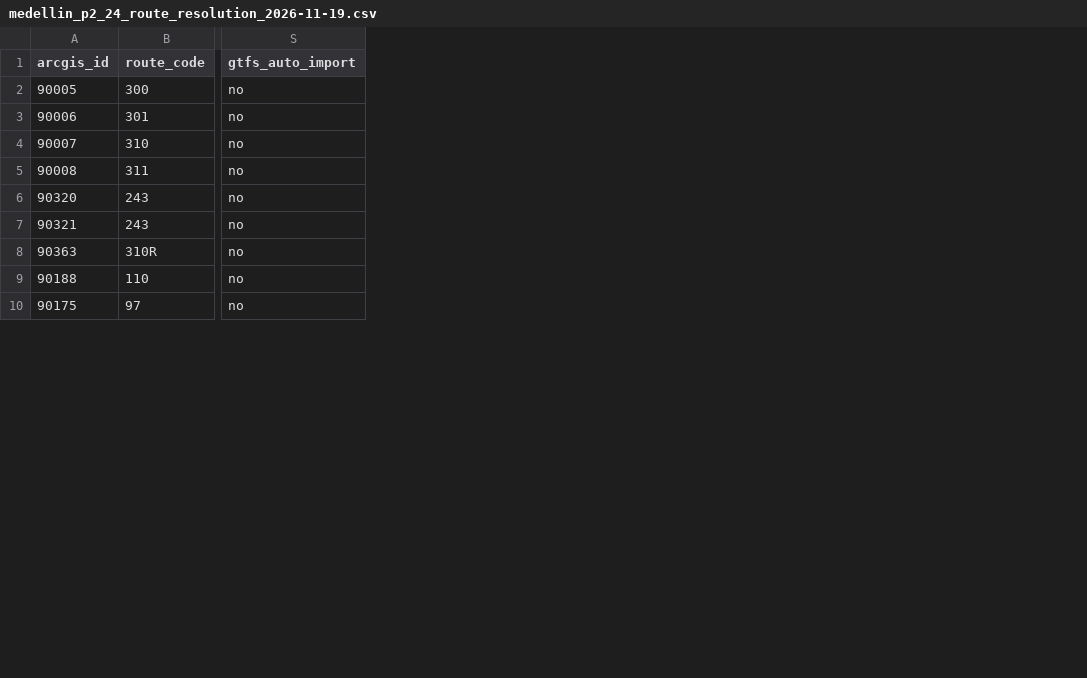
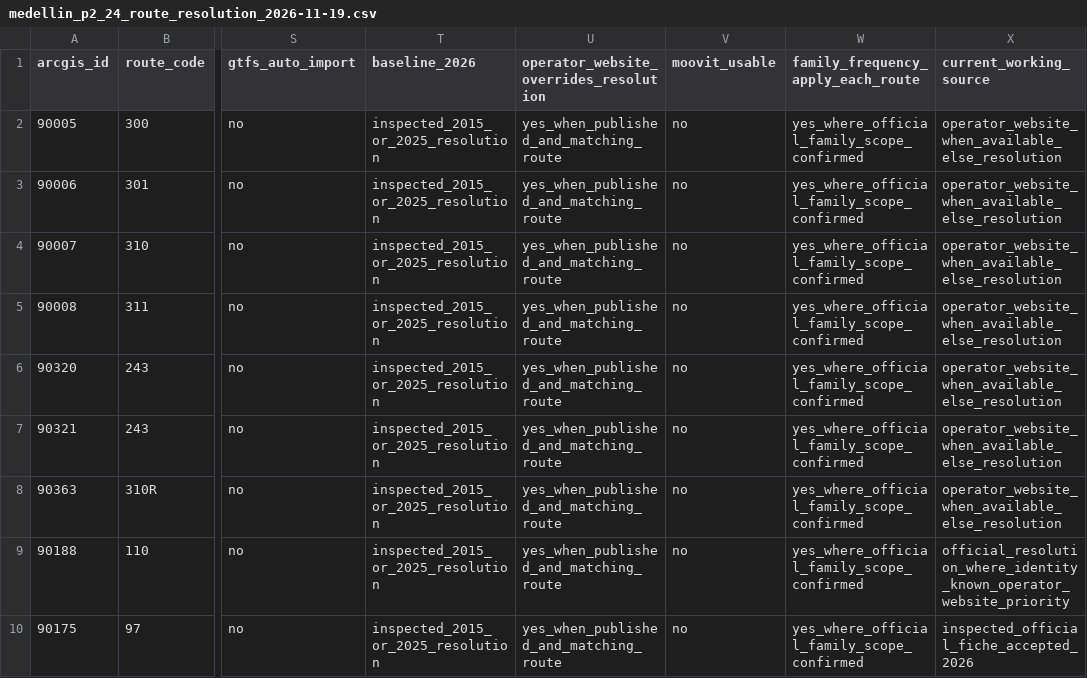
Before and after one commit to ColombiaTransit/gtfs-medellin-colectivos, a CSV file: data/resolutions/medellin_p2_24_route_resolution_2026-11-19.csv, drawn as a sheet; only a part is shown, gaps mark what is left out; the diff names each change by its address in the sheet, - before the commit and + after, or states it on an @@ line.

Commit message:
Apply 2026 source hierarchy to P1 P2 P3: legal baseline, operator override, no Moovit

```diff
--- a/data/resolutions/medellin_p2_24_route_resolution_2026-11-19.csv
+++ b/data/resolutions/medellin_p2_24_route_resolution_2026-11-19.csv
+column T (baseline_2026), rows 2-10: all inspected_2015_or_2025_resolution
+column U, rows 1-10: operator_website_overrides_resolution | yes_when_published_and_matching_route | yes_when_published_and_matching_route | yes_when_published_and_matching_route | yes_when_published_and_matching_route | yes_when_published_and_matching_route | yes_when_published_and_matching_route | yes_when_published_and_matching_route | yes_when_published_and_matching_route | yes_when_published_and_matching_route
+column V (moovit_usable), rows 2-10: all no
+column W, rows 1-10: family_frequency_apply_each_route | yes_where_official_family_scope_confirmed | yes_where_official_family_scope_confirmed | yes_where_official_family_scope_confirmed | yes_where_official_family_scope_confirmed | yes_where_official_family_scope_confirmed | yes_where_official_family_scope_confirmed | yes_where_official_family_scope_confirmed | yes_where_official_family_scope_confirmed | yes_where_official_family_scope_confirmed
+column X (current_working_source), rows 2-10: operator_website_when_available_else_resolution | operator_website_when_available_else_resolution | operator_website_when_available_else_resolution | operator_website_when_available_else_resolution | operator_website_when_available_else_resolution | operator_website_when_available_else_resolution | operator_website_when_available_else_resolution | official_resolution_where_identity_known_operator_website_priority | inspected_official_fiche_accepted_2026
```
